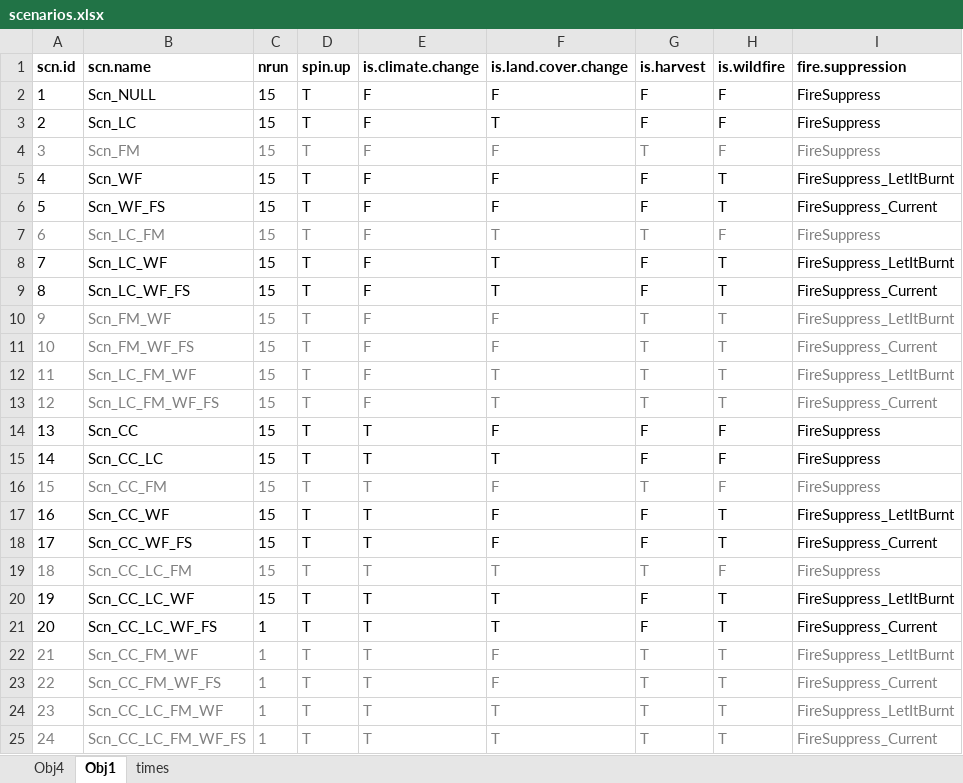
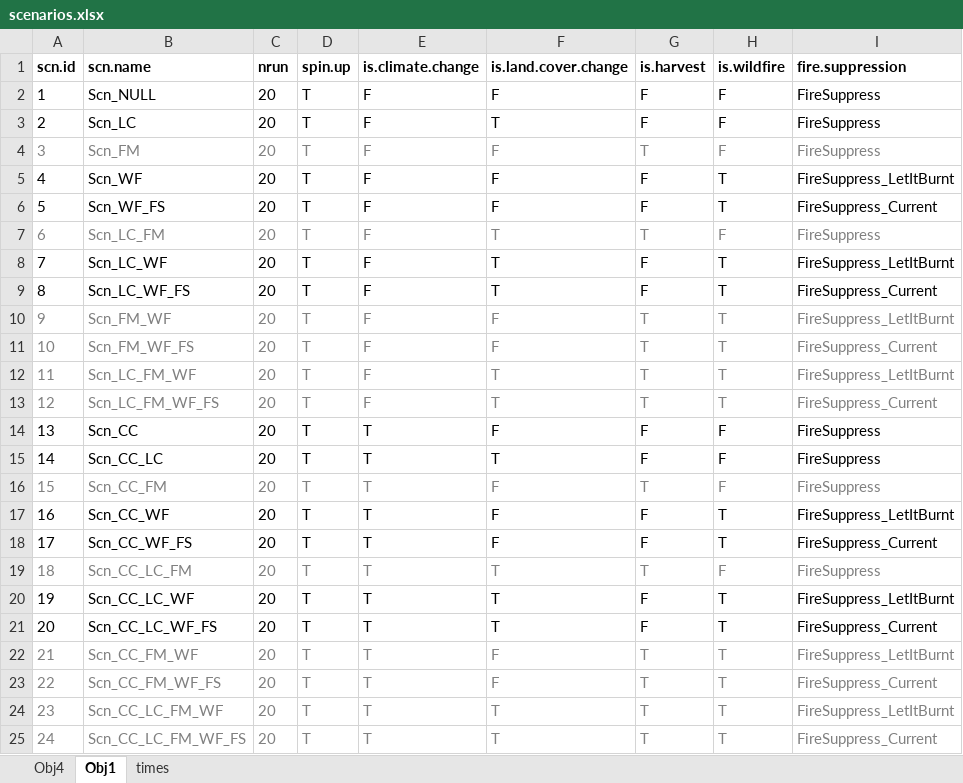
Before and after one commit to nuaquilue/MEDFIRE, an Excel workbook: scenarios.xlsx, sheet Obj1, drawn as a sheet; only a part is shown; values as stored, in another font and other column widths than the file's, no borders; the diff names each change by its address in the sheet, - before the commit and + after, or states it on an @@ line.

```diff
--- a/scenarios.xlsx (sheet Obj1)
+++ b/scenarios.xlsx (sheet Obj1)
-C2:C20 (nrun): 15
+C2:C20 (nrun): 20
-C21:C25 (nrun): 1
+C21:C25 (nrun): 20
```
Also changed, not shown: sheet times, 1 other file.
